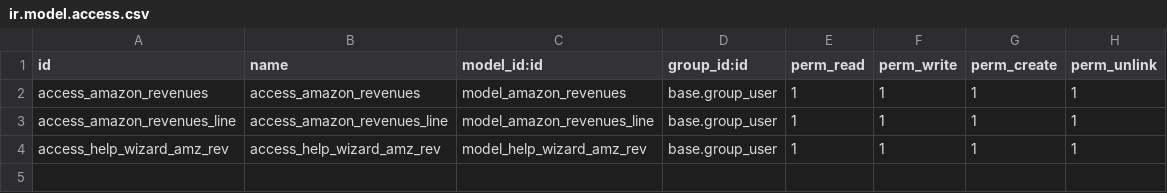
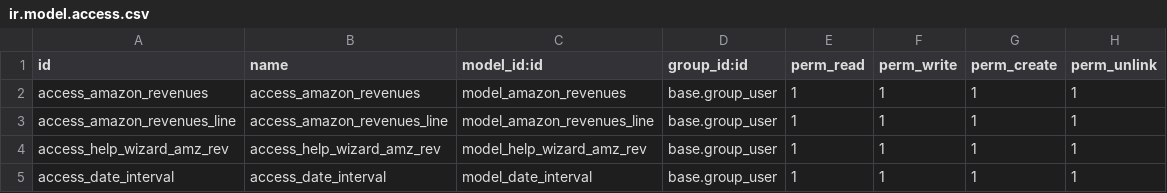
Before and after one commit to nickciava98/florence_custom, a CSV file: florence_amazon_revenues/security/ir.model.access.csv, drawn as a sheet.

Commit message:
Added Date Interval for AmzRevs

```diff
--- a/florence_amazon_revenues/security/ir.model.access.csv
+++ b/florence_amazon_revenues/security/ir.model.access.csv
@@ -4 +4,2 @@ access_amazon_revenues_line,access_amazon_revenues_line,model_amazon_revenues_li
 access_help_wizard_amz_rev,access_help_wizard_amz_rev,model_help_wizard_amz_rev,base.group_user,1,1,1,1
+access_date_interval,access_date_interval,model_date_interval,base.group_user,1,1,1,1
```
Also changed, not shown: 5 other files.
